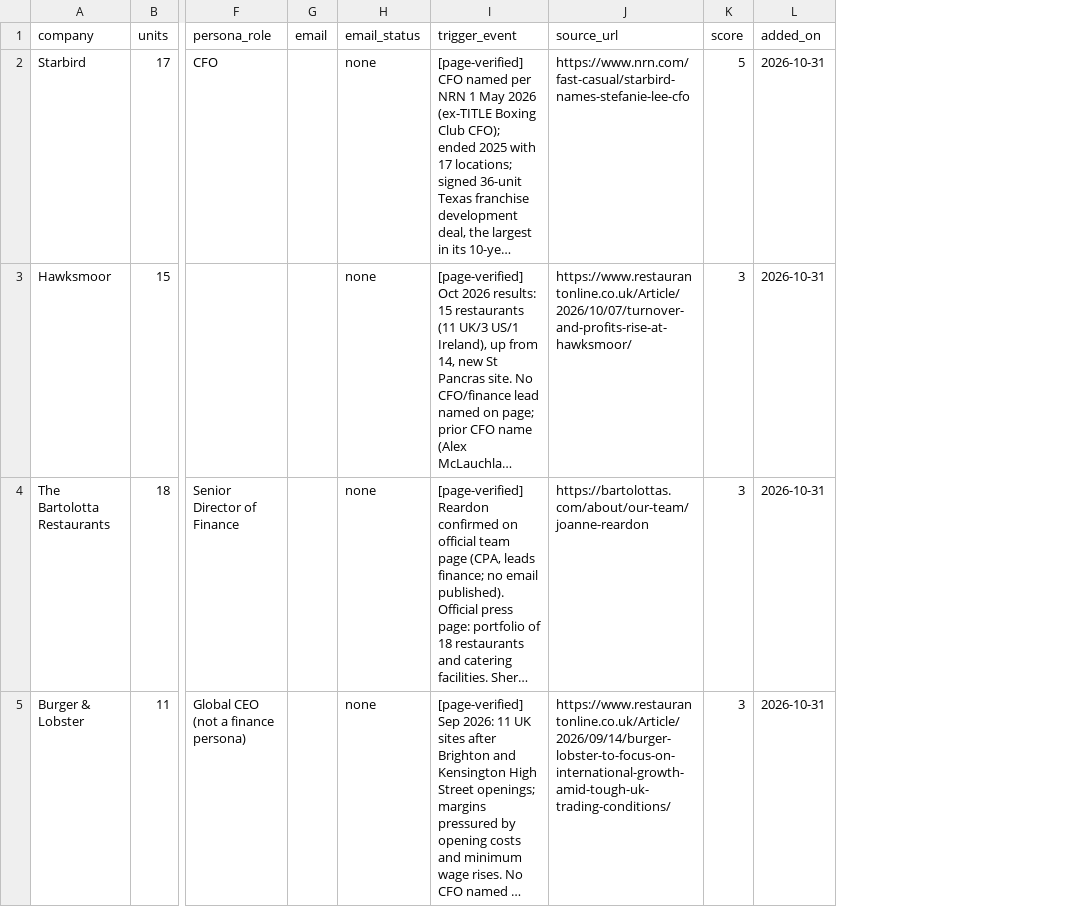
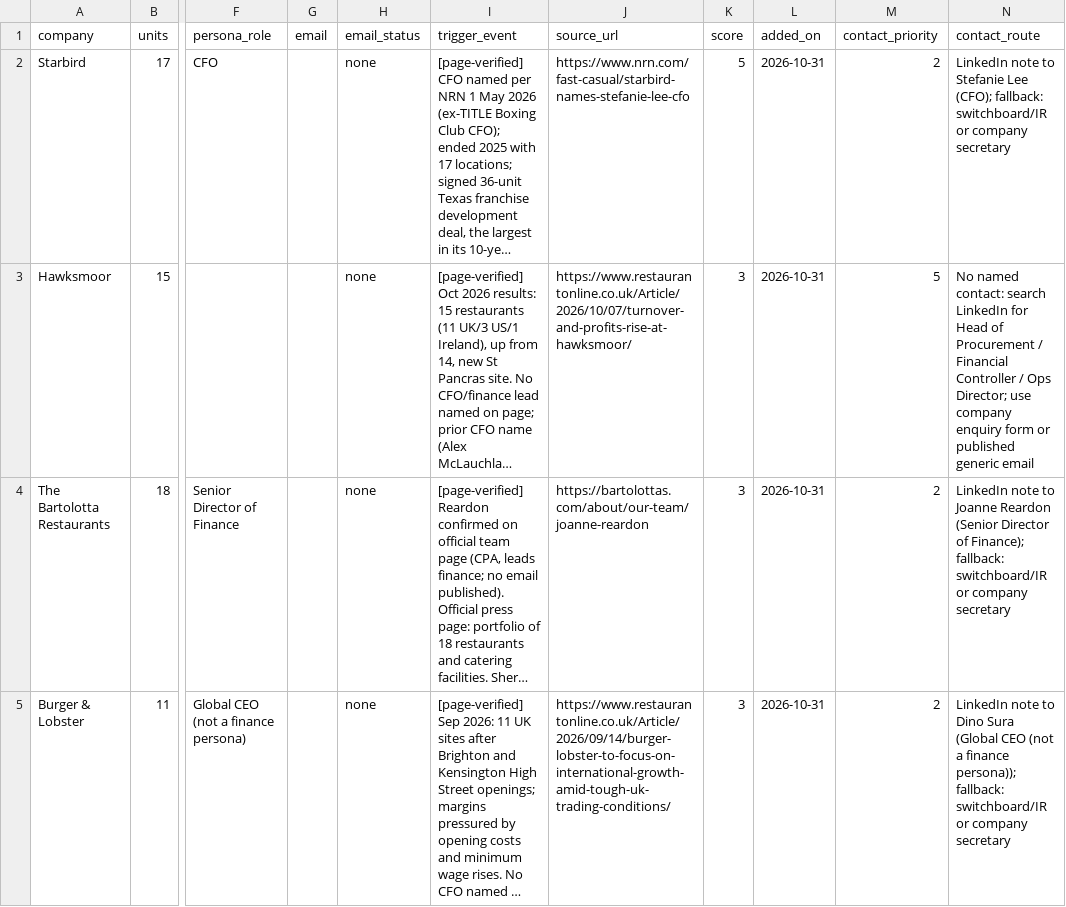
Before and after one commit to josephb972/TenBreads-marketing, a CSV file: marketing/prospects.csv, drawn as a sheet; only a part is shown, gaps mark what is left out; long unchanged cells end in …; the diff names each change by its address in the sheet, - before the commit and + after, or states it on an @@ line.

```diff
--- a/marketing/prospects.csv
+++ b/marketing/prospects.csv
+column M (contact_priority), rows 2-5: 2 | 5 | 2 | 2
+column N (contact_route), rows 2-5: LinkedIn note to Stefanie Lee (CFO); fallback: switchboard/IR or company secretary | No named contact: search LinkedIn for Head of Procurement / Financial Controller / Ops Director; use company enquiry form or published generic email | LinkedIn note to Joanne Reardon (Senior Director of Finance); fallback: switchboard/IR or company secretary | LinkedIn note to Dino Sura (Global CEO (not a finance persona)); fallback: switchboard/IR or company secretary
```
Also changed, not shown: 2 other files.
